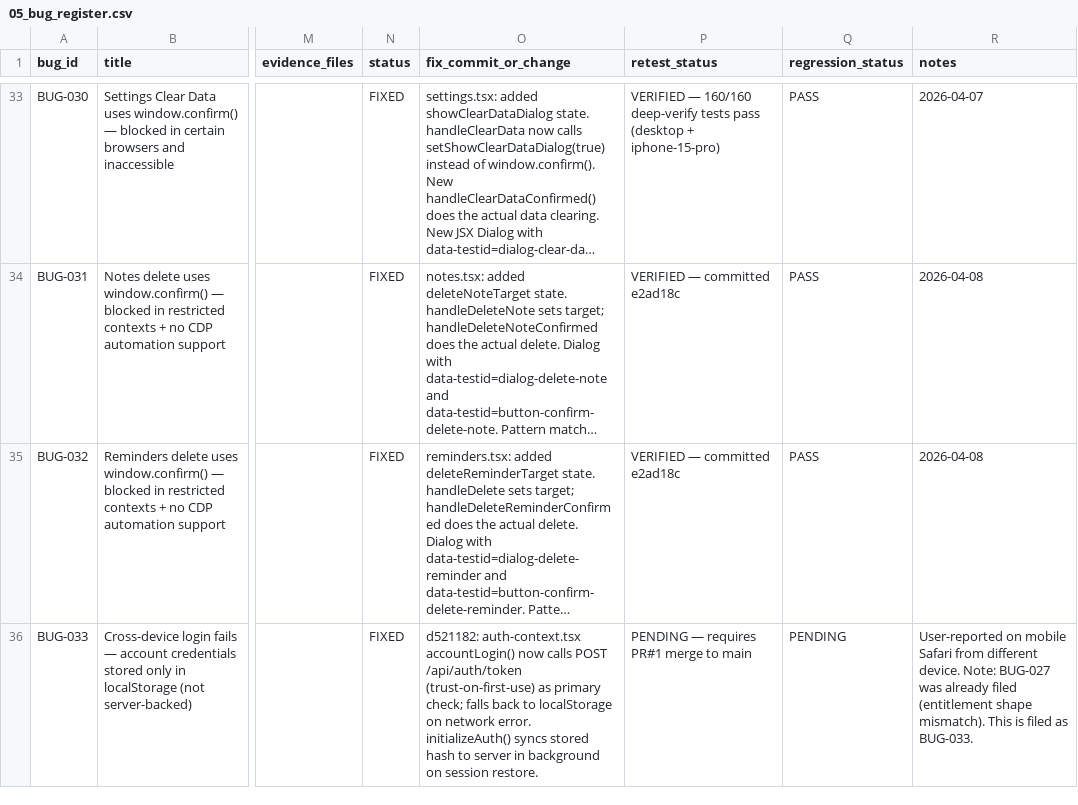
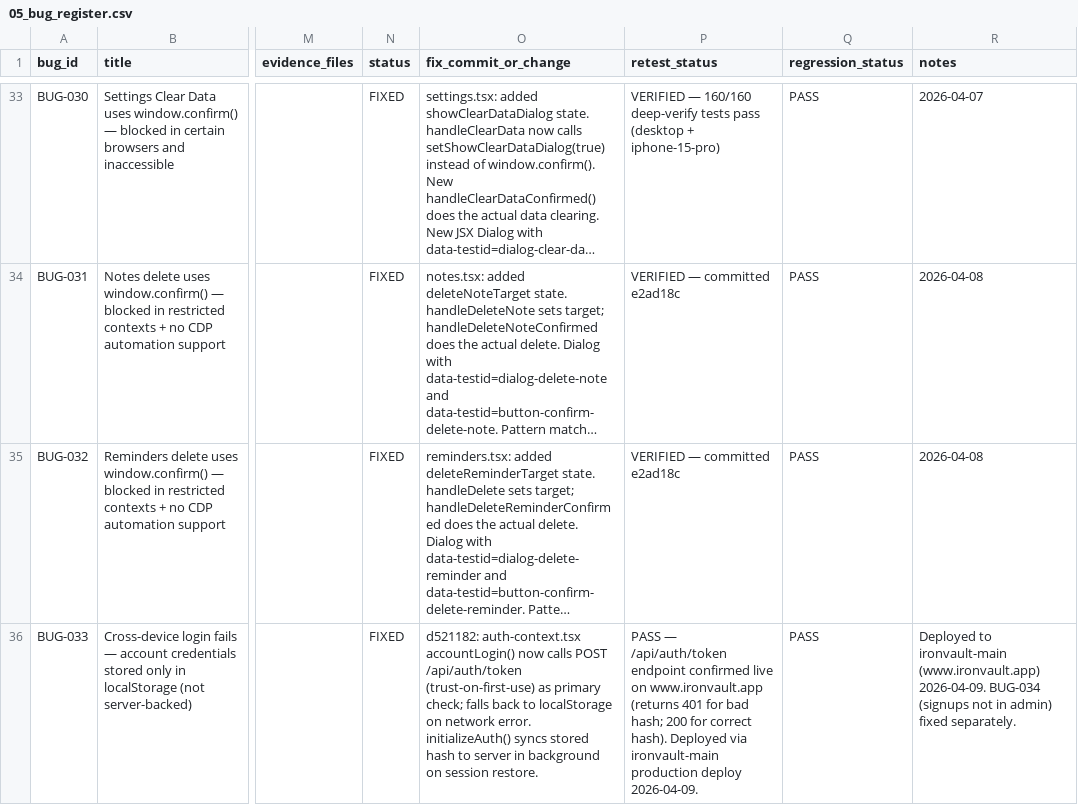
Before and after one commit to Sakun33/IronVault-V4, a CSV file: ironvault_release_qa/05_bug_register.csv, drawn as a sheet; only a part is shown, gaps mark what is left out; long unchanged cells end in …; the diff covers the shown part only; the diff names each change by its address in the sheet, - before the commit and + after, or states it on an @@ line.

```diff
--- a/ironvault_release_qa/05_bug_register.csv
+++ b/ironvault_release_qa/05_bug_register.csv
-P36 (retest_status): PENDING — requires PR#1 merge to main
+P36 (retest_status): PASS — /api/auth/token endpoint confirmed live on www.ironvault.app (returns 401 for bad hash; 200 for correct hash). Deployed via ironvault-main production deploy 2026-04-09.
-Q36 (regression_status): PENDING
+Q36 (regression_status): PASS
-R36 (notes): User-reported on mobile Safari from different device. Note: BUG-027 was already filed (entitlement shape mismatch). This is filed as BUG-033.
+R36 (notes): Deployed to ironvault-main (www.ironvault.app) 2026-04-09. BUG-034 (signups not in admin) fixed separately.
```
Also changed, not shown: 1 added row elsewhere in this file, 3 other files.
